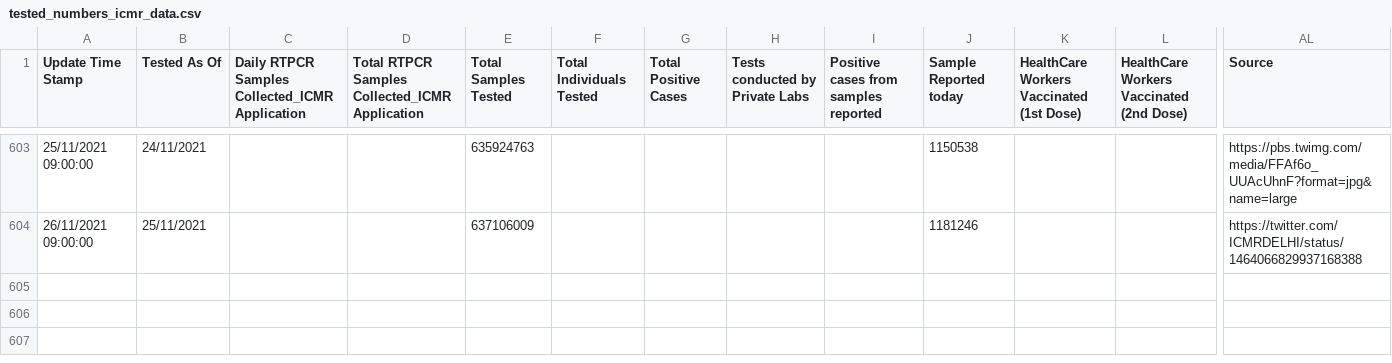
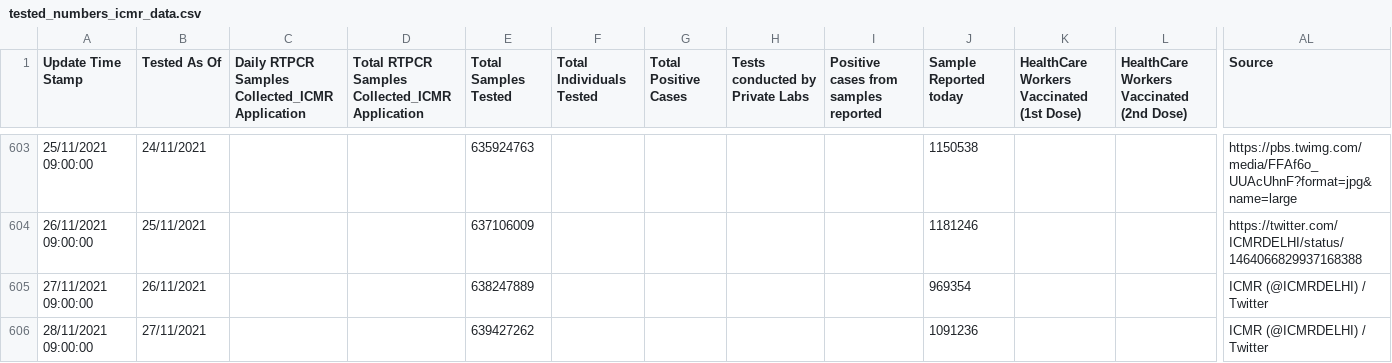
Before and after one commit to keshavashiya/covid19bharat_data, a CSV file: csv/latest/tested_numbers_icmr_data.csv, drawn as a sheet; only a part is shown, gaps mark what is left out; rows hold the shown columns only; the diff names each change by its address in the sheet, - before the commit and + after, or states it on an @@ line.

Commit message:
data updated on - Sun Nov 28 12:39:38 IST 2021

```diff
--- a/csv/latest/tested_numbers_icmr_data.csv
+++ b/csv/latest/tested_numbers_icmr_data.csv
+row 605: 27/11/2021 09:00:00 | 26/11/2021 |  |  | 638247889 |  |  |  |  | 969354 |  |  | ICMR (@ICMRDELHI) / Twitter
+row 606: 28/11/2021 09:00:00 | 27/11/2021 |  |  | 639427262 |  |  |  |  | 1091236 |  |  | ICMR (@ICMRDELHI) / Twitter
```
Also changed, not shown: 9 other files.
